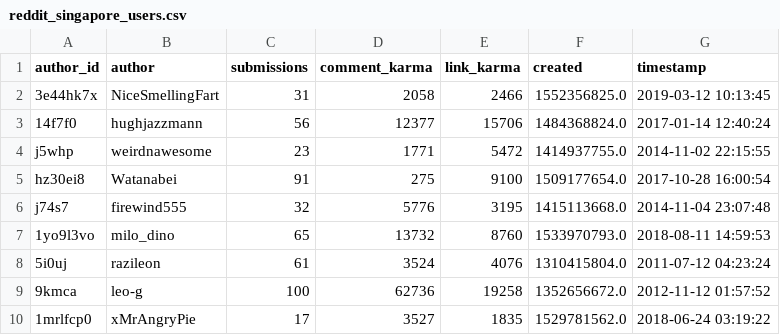
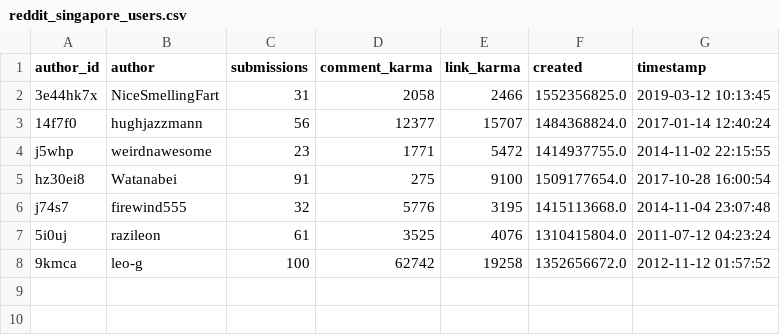
Before and after one commit to ludomaster/IS434, a CSV file: subreddits/singapore/reddit_singapore_users.csv, drawn as a sheet.

```diff
--- a/subreddits/singapore/reddit_singapore_users.csv
+++ b/subreddits/singapore/reddit_singapore_users.csv
@@ -2,3 +2,3 @@ author_id,author,submissions,comment_karma,link_karma,created,timestamp
 3e44hk7x,NiceSmellingFart,31,2058,2466,1552356825.0,2019-03-12 10:13:45
-14f7f0,hughjazzmann,56,12377,15706,1484368824.0,2017-01-14 12:40:24
+14f7f0,hughjazzmann,56,12377,15707,1484368824.0,2017-01-14 12:40:24
 j5whp,weirdnawesome,23,1771,5472,1414937755.0,2014-11-02 22:15:55
@@ -6,5 +6,3 @@ hz30ei8,Watanabei,91,275,9100,1509177654.0,2017-10-28 16:00:54
 j74s7,firewind555,32,5776,3195,1415113668.0,2014-11-04 23:07:48
-1yo9l3vo,milo_dino,65,13732,8760,1533970793.0,2018-08-11 14:59:53
-5i0uj,razileon,61,3524,4076,1310415804.0,2011-07-12 04:23:24
-9kmca,leo-g,100,62736,19258,1352656672.0,2012-11-12 01:57:52
-1mrlfcp0,xMrAngryPie,17,3527,1835,1529781562.0,2018-06-24 03:19:22
+5i0uj,razileon,61,3525,4076,1310415804.0,2011-07-12 04:23:24
+9kmca,leo-g,100,62742,19258,1352656672.0,2012-11-12 01:57:52
```
Also changed, not shown: subreddits/depression/reddit_depression_keywords.csv, subreddits/depression/reddit_depression_users.csv, 12 other files.
